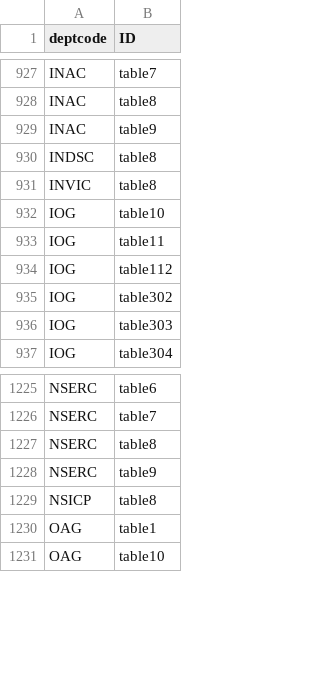
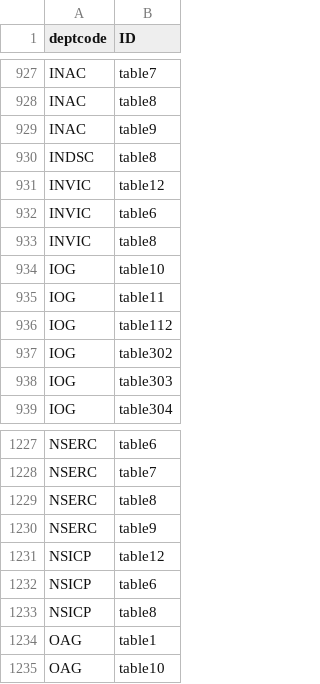
Before and after one commit to TBS-EACPD/infobase, a CSV file: data/DeptcodetoTableID.csv, drawn as a sheet; only a part is shown, gaps mark what is left out; the diff names each change by its address in the sheet, - before the commit and + after, or states it on an @@ line.

```diff
--- a/data/DeptcodetoTableID.csv
+++ b/data/DeptcodetoTableID.csv
+row 931: INVIC | table12
+row 932: INVIC | table6
+row 1231: NSICP | table12
+row 1232: NSICP | table6
```
Also changed, not shown: data/igoc.csv, data/igoc_en.csv, 18 other files.
